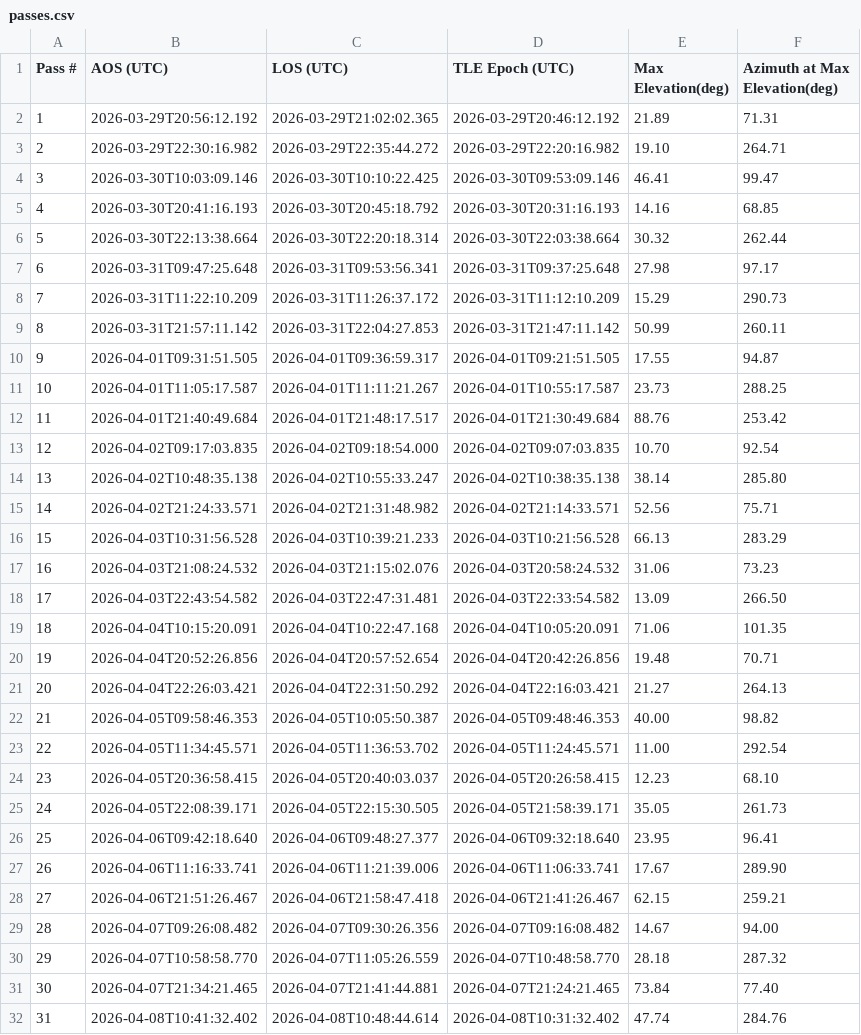
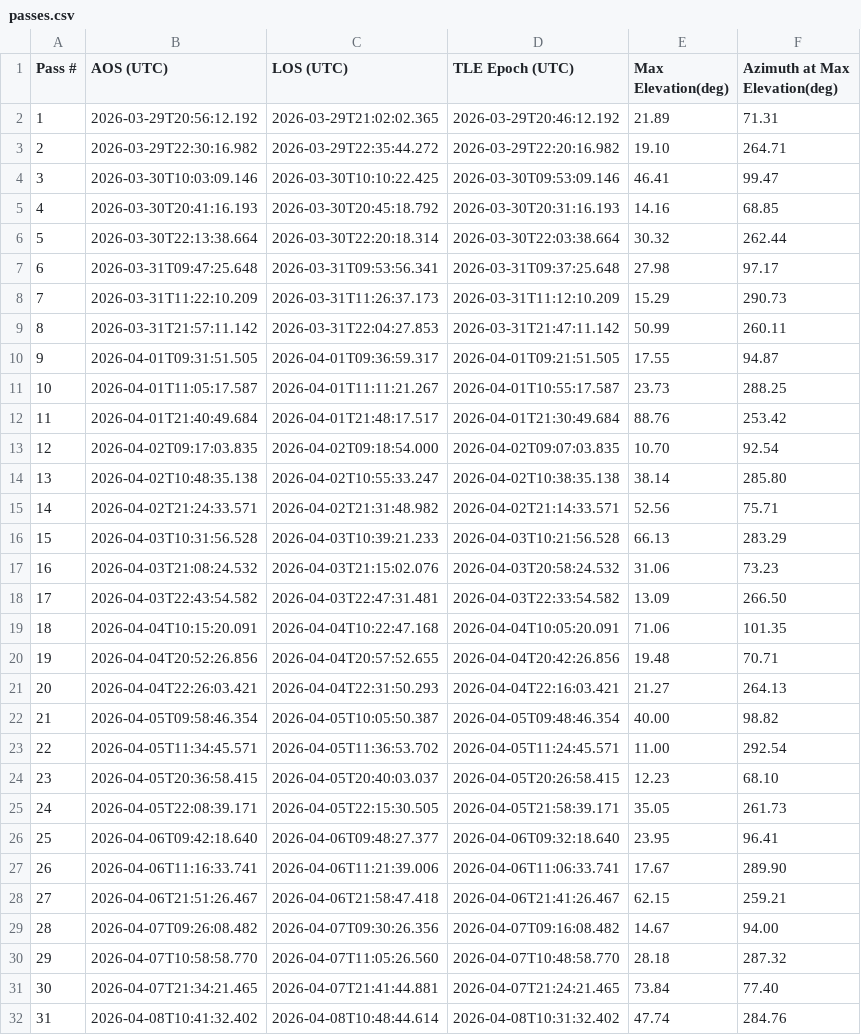
Before and after one commit to dstannar/Doppler-OD, a CSV file: passes.csv, drawn as a sheet.

```diff
--- a/passes.csv
+++ b/passes.csv
@@ -7,3 +7,3 @@ Pass #,AOS (UTC),LOS (UTC),TLE Epoch (UTC),Max Elevation(deg),Azimuth at Max Ele
 6,2026-03-31T09:47:25.648,2026-03-31T09:53:56.341,2026-03-31T09:37:25.648,27.98,97.17
-7,2026-03-31T11:22:10.209,2026-03-31T11:26:37.172,2026-03-31T11:12:10.209,15.29,290.73
+7,2026-03-31T11:22:10.209,2026-03-31T11:26:37.173,2026-03-31T11:12:10.209,15.29,290.73
 8,2026-03-31T21:57:11.142,2026-03-31T22:04:27.853,2026-03-31T21:47:11.142,50.99,260.11
@@ -19,5 +19,5 @@ Pass #,AOS (UTC),LOS (UTC),TLE Epoch (UTC),Max Elevation(deg),Azimuth at Max Ele
 18,2026-04-04T10:15:20.091,2026-04-04T10:22:47.168,2026-04-04T10:05:20.091,71.06,101.35
-19,2026-04-04T20:52:26.856,2026-04-04T20:57:52.654,2026-04-04T20:42:26.856,19.48,70.71
-20,2026-04-04T22:26:03.421,2026-04-04T22:31:50.292,2026-04-04T22:16:03.421,21.27,264.13
-21,2026-04-05T09:58:46.353,2026-04-05T10:05:50.387,2026-04-05T09:48:46.353,40.00,98.82
+19,2026-04-04T20:52:26.856,2026-04-04T20:57:52.655,2026-04-04T20:42:26.856,19.48,70.71
+20,2026-04-04T22:26:03.421,2026-04-04T22:31:50.293,2026-04-04T22:16:03.421,21.27,264.13
+21,2026-04-05T09:58:46.354,2026-04-05T10:05:50.387,2026-04-05T09:48:46.354,40.00,98.82
 22,2026-04-05T11:34:45.571,2026-04-05T11:36:53.702,2026-04-05T11:24:45.571,11.00,292.54
@@ -29,3 +29,3 @@ Pass #,AOS (UTC),LOS (UTC),TLE Epoch (UTC),Max Elevation(deg),Azimuth at Max Ele
 28,2026-04-07T09:26:08.482,2026-04-07T09:30:26.356,2026-04-07T09:16:08.482,14.67,94.00
-29,2026-04-07T10:58:58.770,2026-04-07T11:05:26.559,2026-04-07T10:48:58.770,28.18,287.32
+29,2026-04-07T10:58:58.770,2026-04-07T11:05:26.560,2026-04-07T10:48:58.770,28.18,287.32
 30,2026-04-07T21:34:21.465,2026-04-07T21:41:44.881,2026-04-07T21:24:21.465,73.84,77.40
```
Also changed, not shown: 9 other files.
